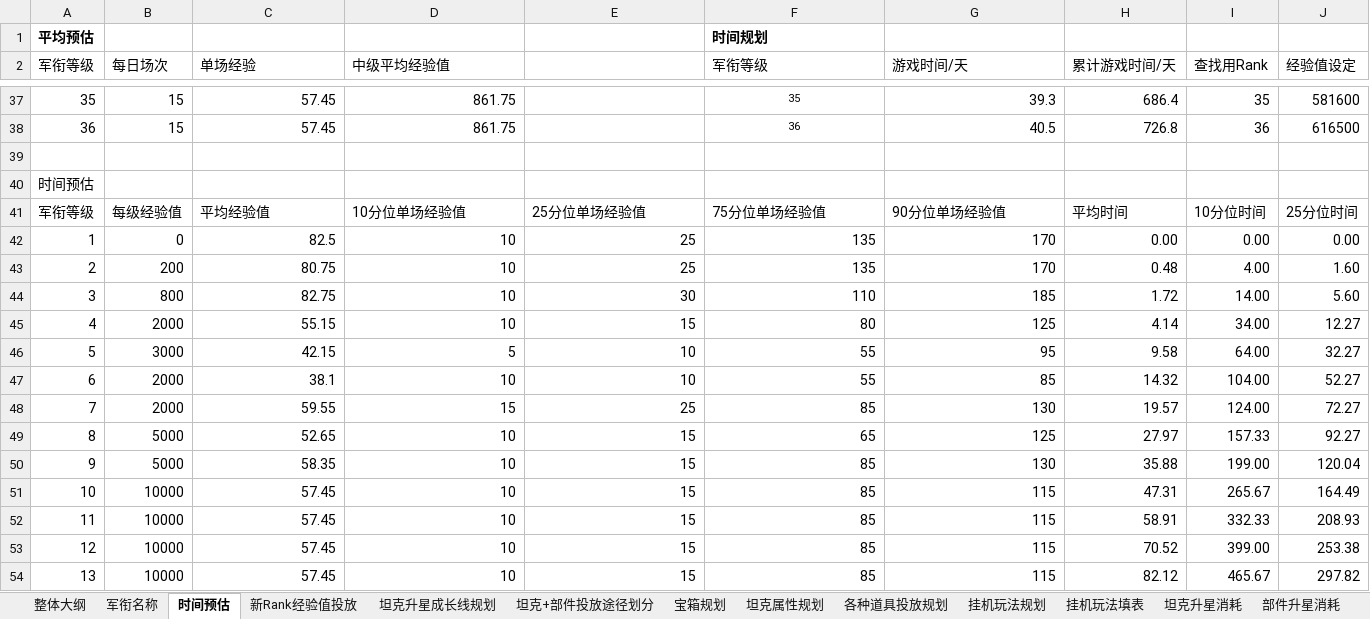
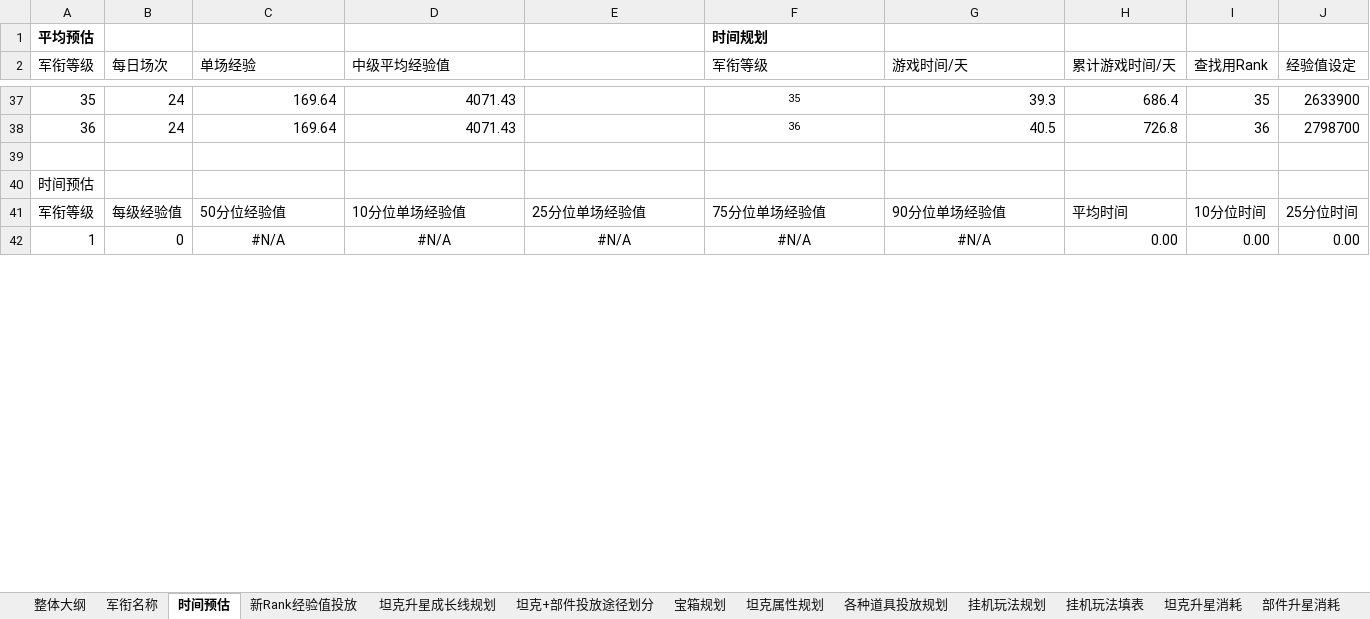
Before and after one commit to JakeYu1212/Notes, an Excel workbook: [Work]/170数值/170数值规划.xlsx, sheet 时间预估, drawn as a sheet; only a part is shown, gaps mark what is left out; values as stored, in another font and other column widths than the file's, no borders; charts and pictures not drawn; removed rows and columns are numbered as before the commit, all else as after; rows hold the shown columns only; the diff covers the shown part only; the diff names each change by its address in the sheet, - before the commit and + after, or states it on an @@ line.

```diff
--- a/[Work]/170数值/170数值规划.xlsx (sheet 时间预估)
+++ b/[Work]/170数值/170数值规划.xlsx (sheet 时间预估)
-B37:B38 (每日场次): 15
+B37:B38 (每日场次): 24
-C37:C38 (单场经验): 57.45
+C37:C38 (单场经验): 169.64
-D37:D38 (中级平均经验值): 861.75
+D37:D38 (中级平均经验值): 4071.43
-J37 (经验值设定): 581600
+J37 (经验值设定): 2633900
-J38 (经验值设定): 616500
+J38 (经验值设定): 2798700
-C41 (单场经验): 平均经验值
+C41 (单场经验): 50分位经验值
-C42 (单场经验): 82.5
+C42 (单场经验): #N/A
-C42:G42 alignment: right
+C42:G42 alignment: center
-D42 (中级平均经验值): 10
+D42 (中级平均经验值): #N/A
-E42: 25
+E42: #N/A
-F42 (军衔等级): 135
+F42 (军衔等级): #N/A
-G42 (游戏时间/天): 170
+G42 (游戏时间/天): #N/A
-row 43: 2 | 200 | 80.75 | 10 | 25 | 135 | 170 | 0.48 | 4.00 | 1.60
-row 44: 3 | 800 | 82.75 | 10 | 30 | 110 | 185 | 1.72 | 14.00 | 5.60
-row 45: 4 | 2000 | 55.15 | 10 | 15 | 80 | 125 | 4.14 | 34.00 | 12.27
-row 46: 5 | 3000 | 42.15 | 5 | 10 | 55 | 95 | 9.58 | 64.00 | 32.27
-row 47: 6 | 2000 | 38.1 | 10 | 10 | 55 | 85 | 14.32 | 104.00 | 52.27
-row 48: 7 | 2000 | 59.55 | 15 | 25 | 85 | 130 | 19.57 | 124.00 | 72.27
-row 49: 8 | 5000 | 52.65 | 10 | 15 | 65 | 125 | 27.97 | 157.33 | 92.27
-row 50: 9 | 5000 | 58.35 | 10 | 15 | 85 | 130 | 35.88 | 199.00 | 120.04
-row 51: 10 | 10000 | 57.45 | 10 | 15 | 85 | 115 | 47.31 | 265.67 | 164.49
-row 52: 11 | 10000 | 57.45 | 10 | 15 | 85 | 115 | 58.91 | 332.33 | 208.93
-row 53: 12 | 10000 | 57.45 | 10 | 15 | 85 | 115 | 70.52 | 399.00 | 253.38
-row 54: 13 | 10000 | 57.45 | 10 | 15 | 85 | 115 | 82.12 | 465.67 | 297.82
```
Also changed, not shown: 35 added rows, 23 removed rows and 135 edited cells elsewhere in this sheet, sheet 新Rank经验值投放, sheet 备份, charts or pictures, 5 other files.
